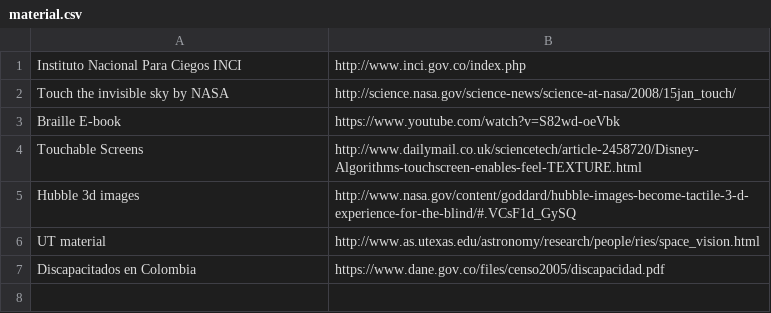
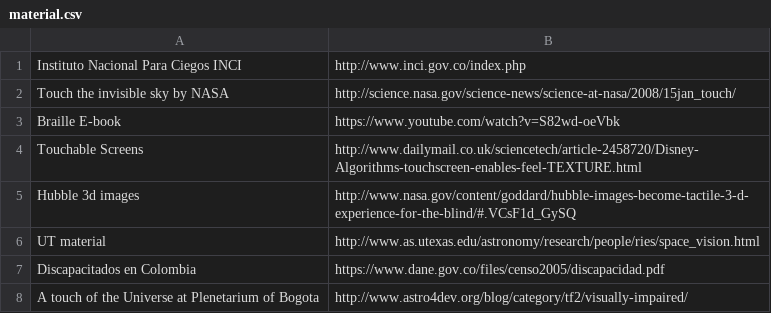
Before and after one commit to jngaravitoc/Blind_Astro, a CSV file: material.csv, drawn as a sheet.

Commit message:
a touch of the universe

```diff
--- a/material.csv
+++ b/material.csv
@@ -7 +7,2 @@ UT material, http://www.as.utexas.edu/astronomy/research/people/ries/space_visio
 Discapacitados en Colombia, https://www.dane.gov.co/files/censo2005/discapacidad.pdf
+A touch of the Universe at Plenetarium of Bogota, http://www.astro4dev.org/blog/category/tf2/visually-impaired/
```
